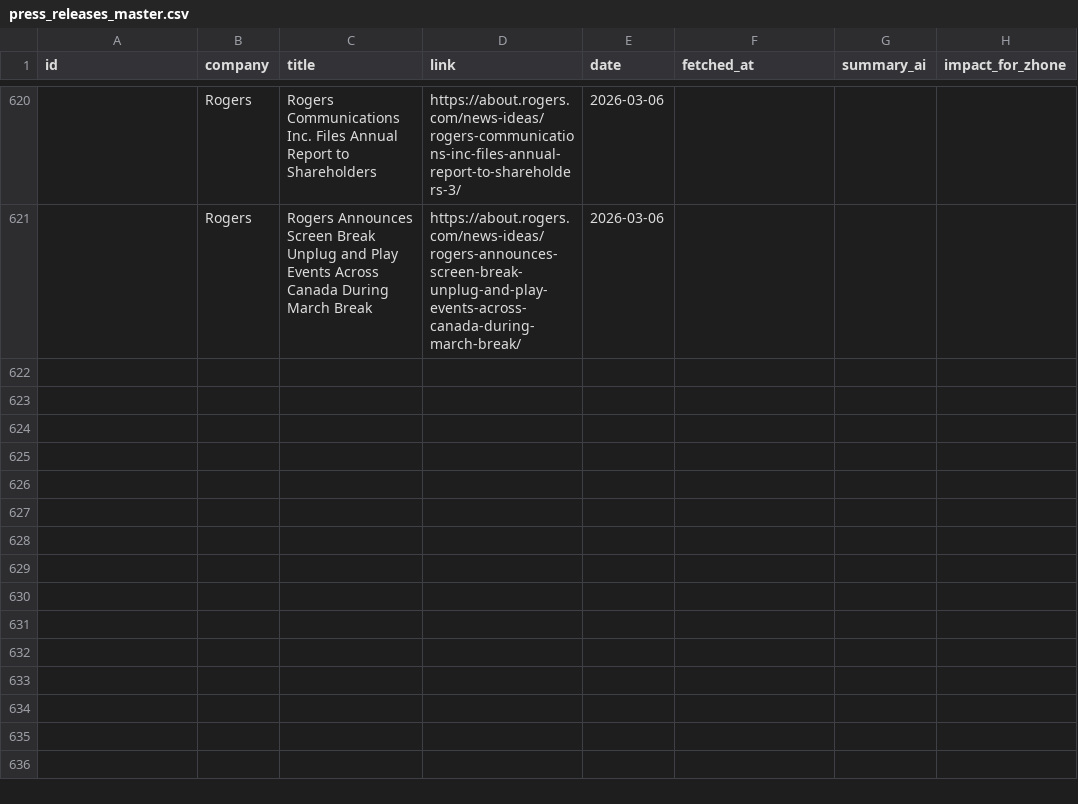
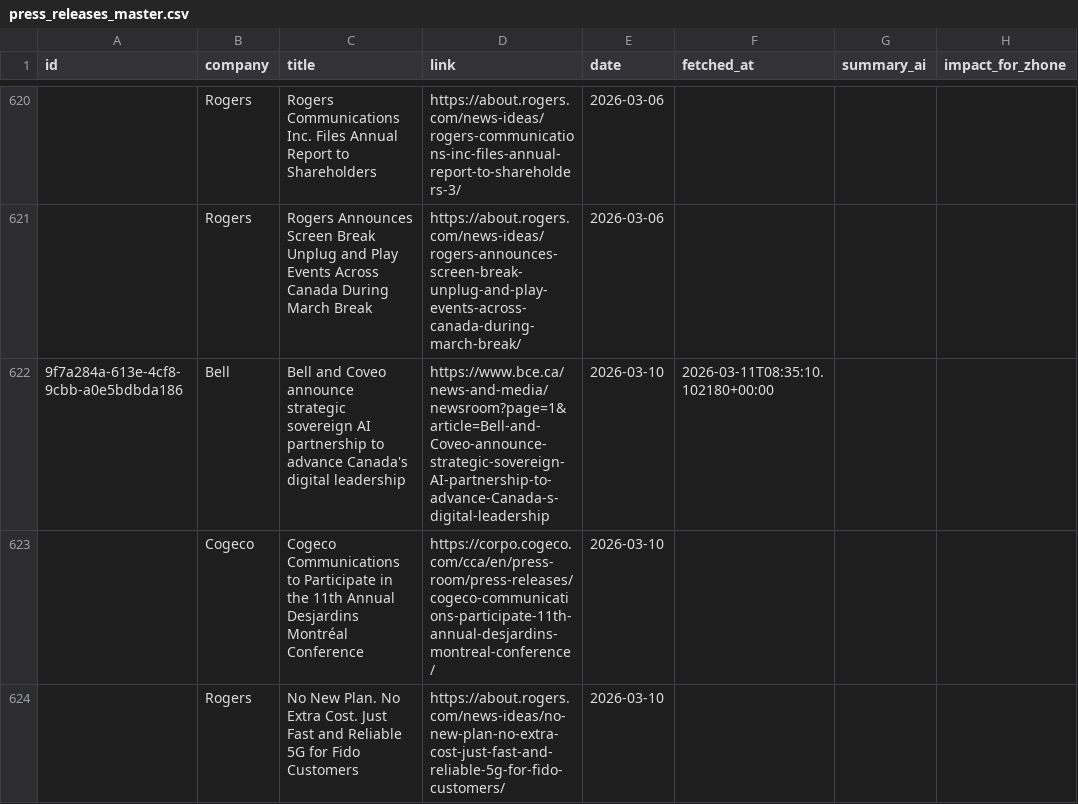
Before and after one commit to flabelle999/customer-presswatch, a CSV file: press_releases_master.csv, drawn as a sheet; only a part is shown, gaps mark what is left out; the diff names each change by its address in the sheet, - before the commit and + after, or states it on an @@ line.

```diff
--- a/press_releases_master.csv
+++ b/press_releases_master.csv
+row 622: 9f7a284a-613e-4cf8-9cbb-a0e5bdbda186 | Bell | Bell and Coveo announce strategic sovereign AI partnership to advance Canada's digital leadership | https://www.bce.ca/news-and-media/newsroom?page=1&article=Bell-and-Coveo-announce-strategic-sovereign-AI-partnership-to-advance-Canada-s-digital-leadership | 2026-03-10 | 2026-03-11T08:35:10.102180+00:00
+row 623:  | Cogeco | Cogeco Communications to Participate in the 11th Annual Desjardins Montréal Conference | https://corpo.cogeco.com/cca/en/press-room/press-releases/cogeco-communications-participate-11th-annual-desjardins-montreal-conference/ | 2026-03-10
+row 624:  | Rogers | No New Plan. No Extra Cost. Just Fast and Reliable 5G for Fido Customers | https://about.rogers.com/news-ideas/no-new-plan-no-extra-cost-just-fast-and-reliable-5g-for-fido-customers/ | 2026-03-10
```
